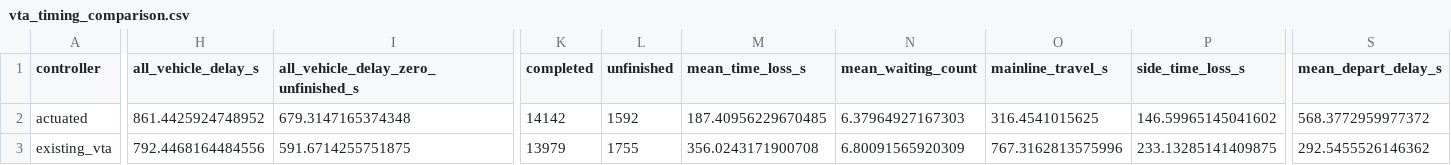
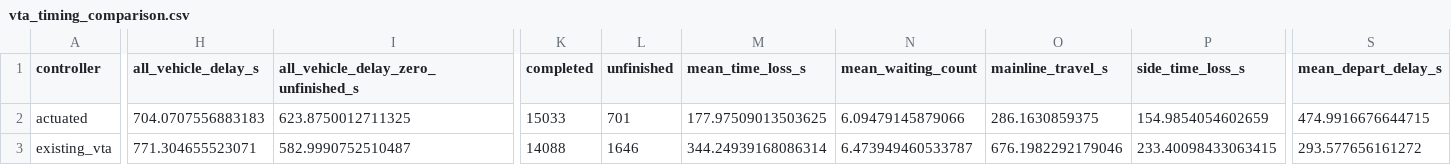
Before and after one commit to SaarthurR/cupertino-signal-lab, a CSV file: reports/vta_timing_comparison.csv, drawn as a sheet; only a part is shown, gaps mark what is left out; the diff covers the shown part only; the diff names each change by its address in the sheet, - before the commit and + after, or states it on an @@ line.

```diff
--- a/reports/vta_timing_comparison.csv
+++ b/reports/vta_timing_comparison.csv
-H2 (all_vehicle_delay_s): 861.4425924748952
+H2 (all_vehicle_delay_s): 704.0707556883183
-I2: 679.3147165374348
+I2: 623.8750012711325
-K2 (completed): 14142
+K2 (completed): 15033
-L2 (unfinished): 1592
+L2 (unfinished): 701
-M2 (mean_time_loss_s): 187.40956229670485
+M2 (mean_time_loss_s): 177.97509013503625
-N2 (mean_waiting_count): 6.37964927167303
+N2 (mean_waiting_count): 6.09479145879066
-O2 (mainline_travel_s): 316.4541015625
+O2 (mainline_travel_s): 286.1630859375
-P2 (side_time_loss_s): 146.59965145041602
+P2 (side_time_loss_s): 154.9854054602659
-S2 (mean_depart_delay_s): 568.3772959977372
+S2 (mean_depart_delay_s): 474.9916676644715
-H3 (all_vehicle_delay_s): 792.4468164484556
+H3 (all_vehicle_delay_s): 771.304655523071
-I3: 591.6714255751875
+I3: 582.9990752510487
-K3 (completed): 13979
+K3 (completed): 14088
-L3 (unfinished): 1755
+L3 (unfinished): 1646
-M3 (mean_time_loss_s): 356.0243171900708
+M3 (mean_time_loss_s): 344.24939168086314
-N3 (mean_waiting_count): 6.80091565920309
+N3 (mean_waiting_count): 6.473949460533787
-O3 (mainline_travel_s): 767.3162813575996
+O3 (mainline_travel_s): 676.1982292179046
-P3 (side_time_loss_s): 233.13285141409875
+P3 (side_time_loss_s): 233.40098433063415
-S3 (mean_depart_delay_s): 292.5455526146362
+S3 (mean_depart_delay_s): 293.577656161272
```
Also changed, not shown: 96 edited cells elsewhere in this file, reports/demand_check.csv, reports/fit/movement_diagnosis.csv, 32 other files.
